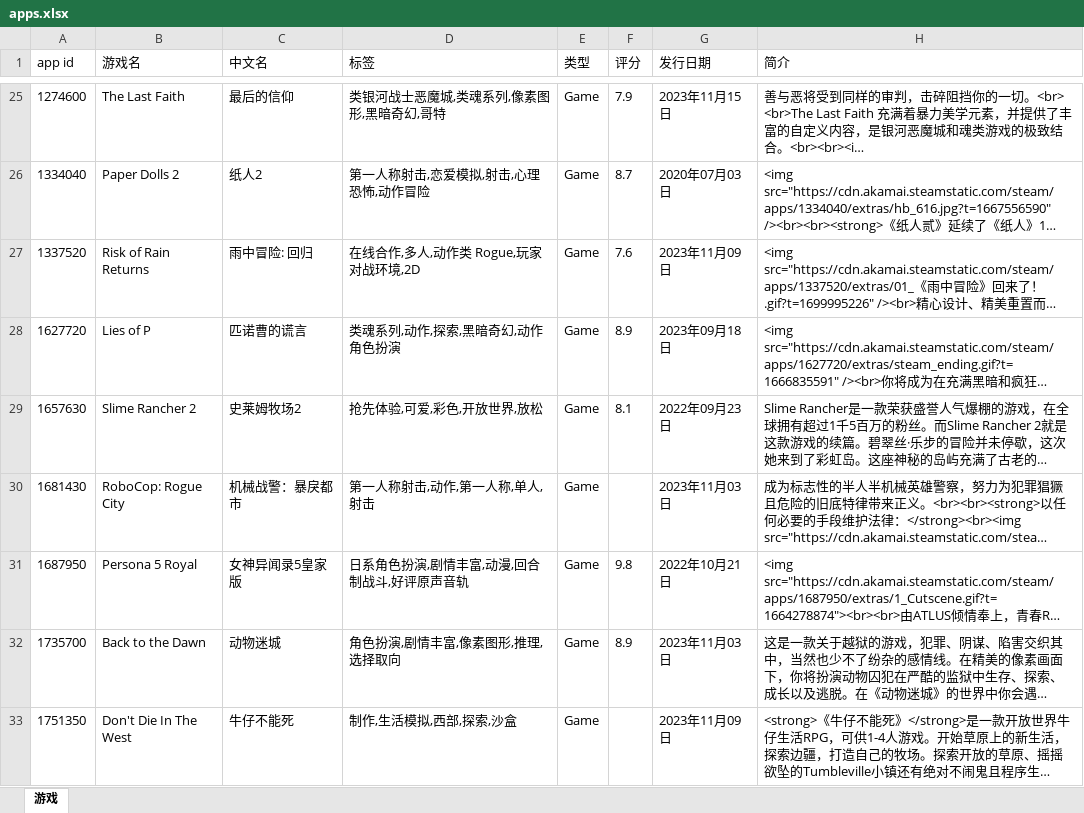
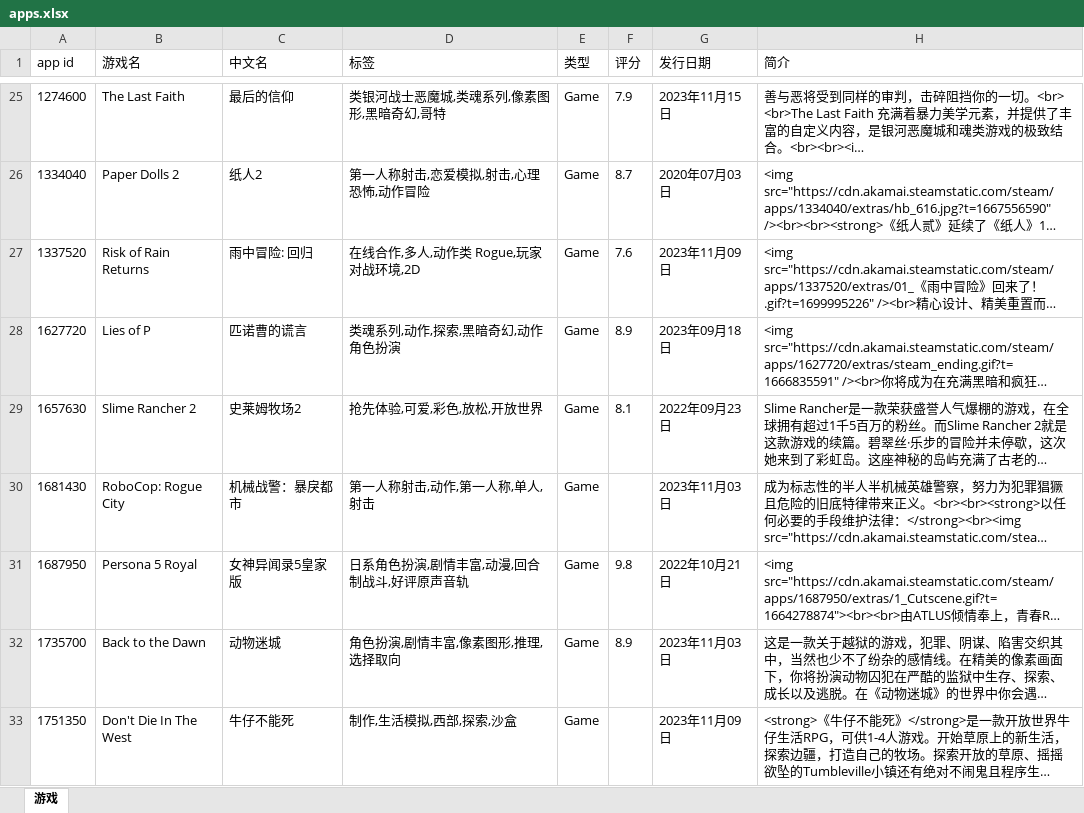
Before and after one commit to xsxz01/steam_db_autoupdate, an Excel workbook: apps.xlsx, sheet 游戏, drawn as a sheet; only a part is shown, gaps mark what is left out; long unchanged cells end in …; values as stored, in another font and other column widths than the file's, no borders; the diff names each change by its address in the sheet, - before the commit and + after, or states it on an @@ line.

```diff
--- a/apps.xlsx (sheet 游戏)
+++ b/apps.xlsx (sheet 游戏)
-D29 (标签): 抢先体验,可爱,彩色,开放世界,放松
+D29 (标签): 抢先体验,可爱,彩色,放松,开放世界
```
